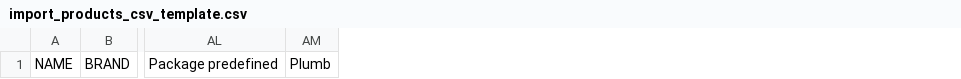
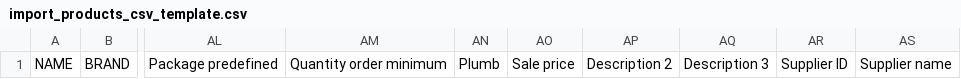
Before and after one commit to tayduivn/uerp, a CSV file: public/files/import_products_csv_template.csv, drawn as a sheet; only a part is shown, gaps mark what is left out; the diff names each change by its address in the sheet, - before the commit and + after, or states it on an @@ line.

Commit message:
Import

```diff
--- a/public/files/import_products_csv_template.csv
+++ b/public/files/import_products_csv_template.csv
+column AM, row 1: Quantity order minimum
+column AO, row 1: Sale price
+column AP, row 1: Description 2
+column AQ, row 1: Description 3
+column AR, row 1: Supplier ID
+column AS, row 1: Supplier name
```
Also changed, not shown: 7 other files.
